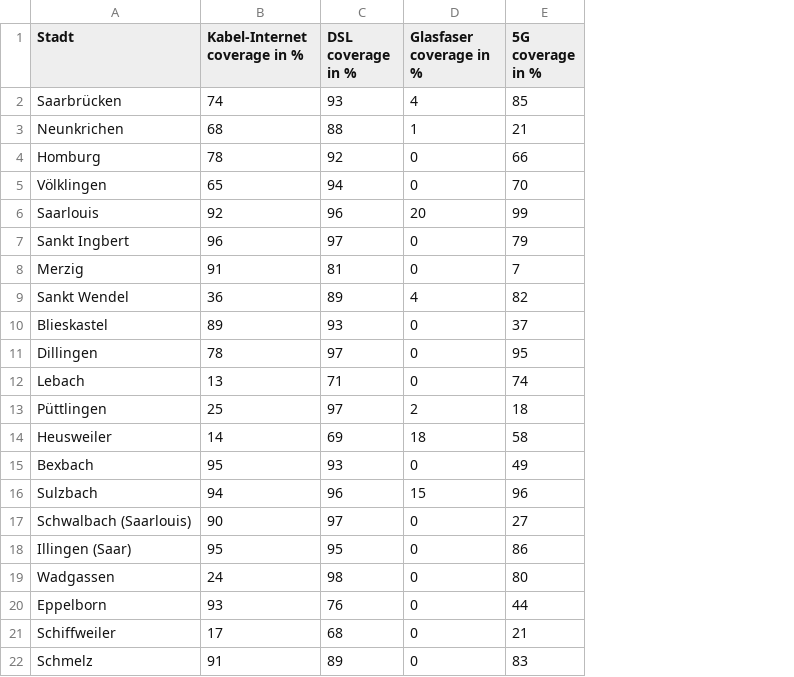
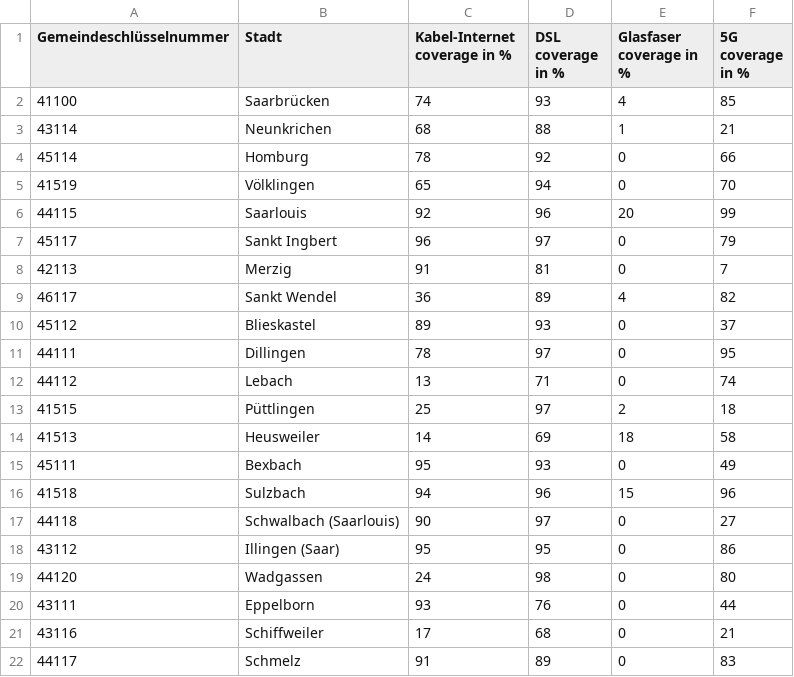
Before and after one commit to itsLuisa/data-science-company-clustering, a CSV file: more_features_data/internet.csv, drawn as a sheet; the diff names each change by its address in the sheet, - before the commit and + after, or states it on an @@ line.

Commit message:
added gemeindeschluesselnummer

```diff
--- a/more_features_data/internet.csv
+++ b/more_features_data/internet.csv
+column A (Gemeindeschlüsselnummer), rows 2-22: 41100 | 43114 | 45114 | 41519 | 44115 | 45117 | 42113 | 46117 | 45112 | 44111 | 44112 | 41515 | 41513 | 45111 | 41518 | 44118 | 43112 | 44120 | 43111 | 43116 | 44117
```
